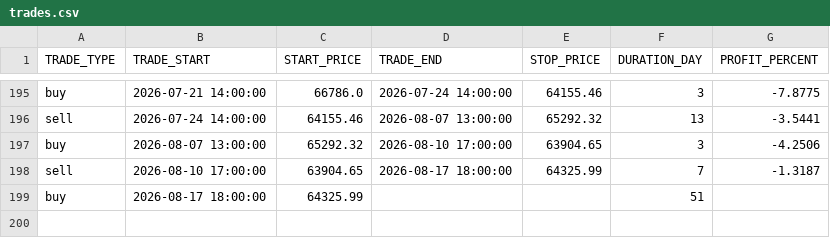
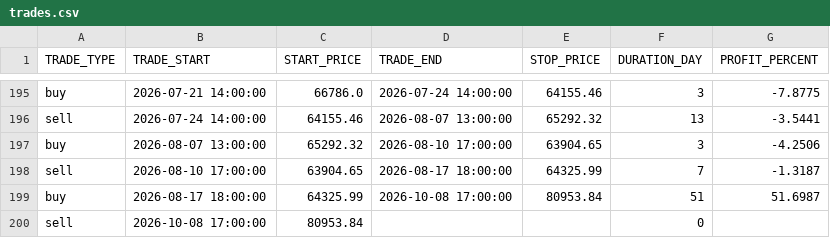
Before and after one commit to Alperenlcr/trade_bot_results, a CSV file: data/tables/trades.csv, drawn as a sheet; only a part is shown, gaps mark what is left out.

```diff
--- a/data/tables/trades.csv
+++ b/data/tables/trades.csv
@@ -198,2 +198,3 @@ buy,2026-08-07 13:00:00,65292.32,2026-08-10 17:00:00,63904.65,3,-4.2506
 sell,2026-08-10 17:00:00,63904.65,2026-08-17 18:00:00,64325.99,7,-1.3187
-buy,2026-08-17 18:00:00,64325.99,,,51,
+buy,2026-08-17 18:00:00,64325.99,2026-10-08 17:00:00,80953.84,51,51.6987
+sell,2026-10-08 17:00:00,80953.84,,,0,
```
Also changed, not shown: data/tables/3m.csv, data/tables/3y.csv, 8 other files.
